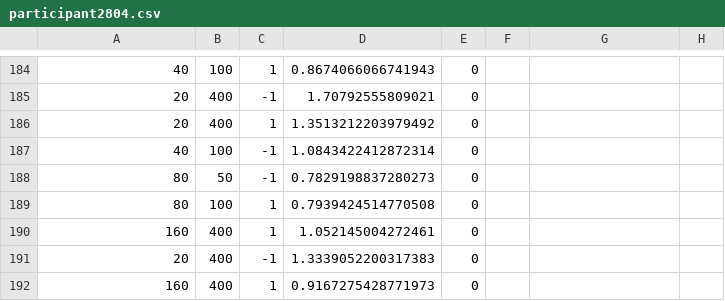
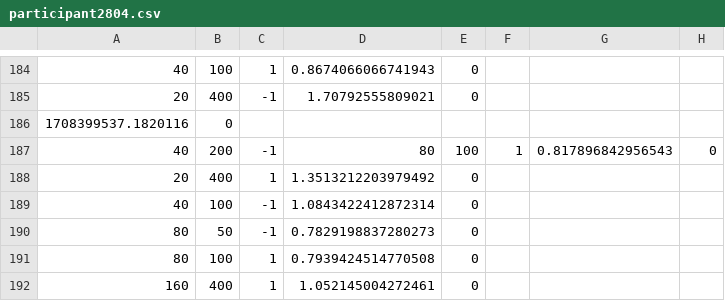
Before and after one commit to KateGordon21/HCI-Experiment, a CSV file: data/participant2804.csv, drawn as a sheet; only a part is shown, gaps mark what is left out; the shorter side is filled out with more unchanged rows; the diff names each change by its address in the sheet, - before the commit and + after, or states it on an @@ line.

```diff
--- a/data/participant2804.csv
+++ b/data/participant2804.csv
+row 186: 1708399537.1820116 | 0
+row 187: 40 | 200 | -1 | 80 | 100 | 1 | 0.817896842956543 | 0
```
Also changed, not shown: data/participant8008504.csv, 9 other files.
